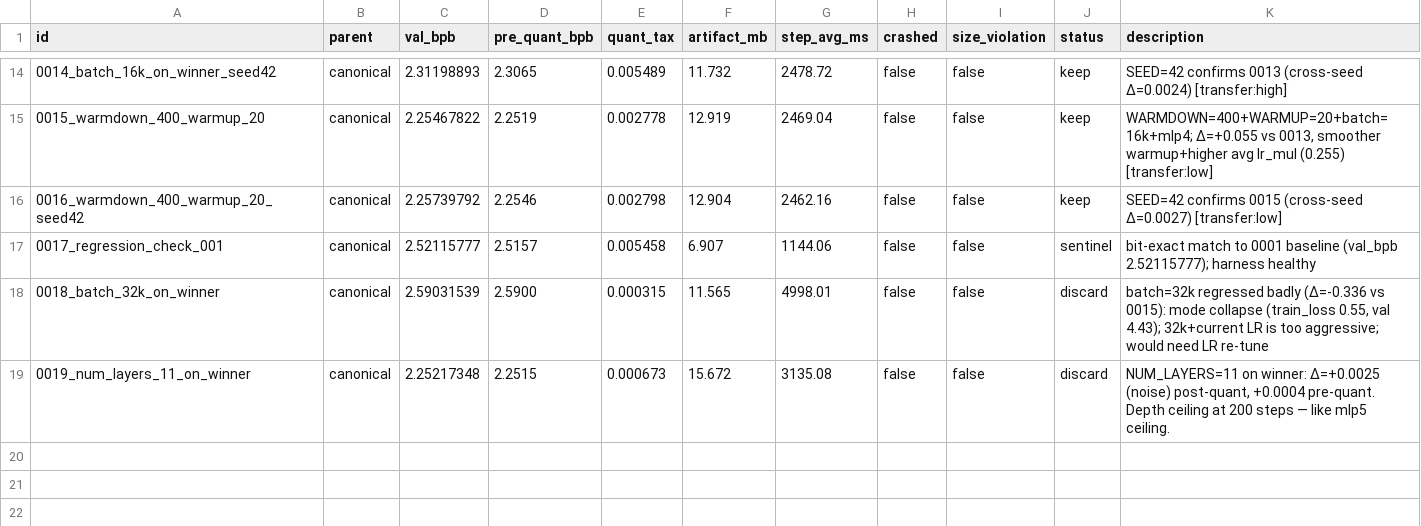
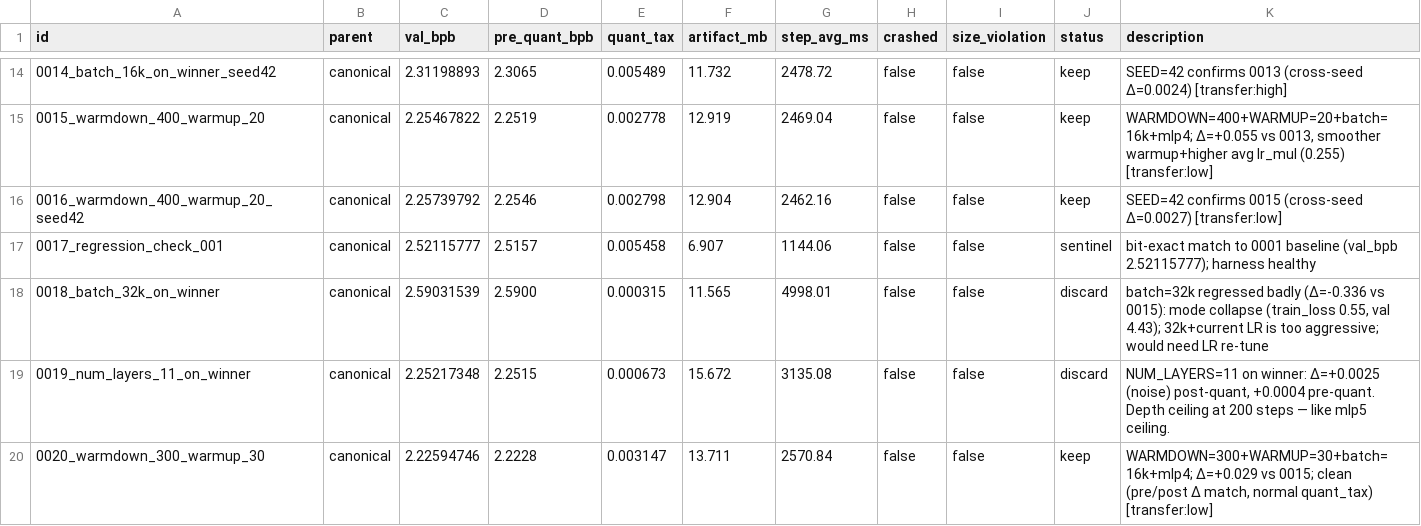
Before and after one commit to openai/parameter-golf, a TSV file: results.tsv, drawn as a sheet; only a part is shown, gaps mark what is left out; the diff names each change by its address in the sheet, - before the commit and + after, or states it on an @@ line.

```diff
--- a/results.tsv
+++ b/results.tsv
+row 20: 0020_warmdown_300_warmup_30 | canonical | 2.22594746 | 2.2228 | 0.003147 | 13.711 | 2570.84 | false | false | keep | WARMDOWN=300+WARMUP=30+batch=16k+mlp4; Δ=+0.029 vs 0015; clean (pre/post Δ match, normal quant_tax) [transfer:low]
```
Also changed, not shown: 6 other files.
